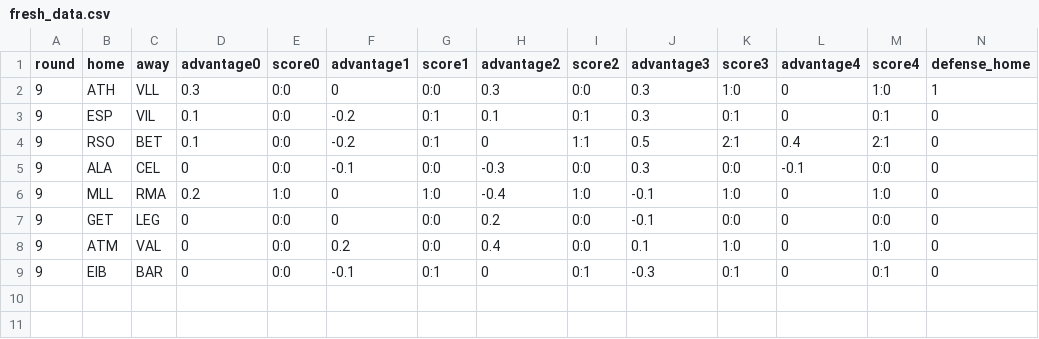
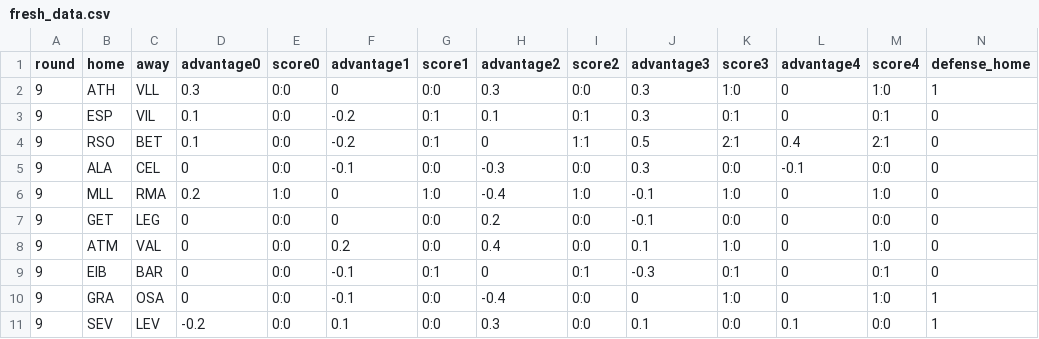
Before and after one commit to vinnie1225h/fb, a CSV file: fresh_data.csv, drawn as a sheet; only a part is shown; rows hold the shown columns only; the diff names each change by its address in the sheet, - before the commit and + after, or states it on an @@ line.

```diff
--- a/fresh_data.csv
+++ b/fresh_data.csv
+row 10: 9 | GRA | OSA | 0 | 0:0 | -0.1 | 0:0 | -0.4 | 0:0 | 0 | 1:0 | 0 | 1:0 | 1
+row 11: 9 | SEV | LEV | -0.2 | 0:0 | 0.1 | 0:0 | 0.3 | 0:0 | 0.1 | 0:0 | 0.1 | 0:0 | 1
```
Also changed, not shown: train.csv, 5 other files.
